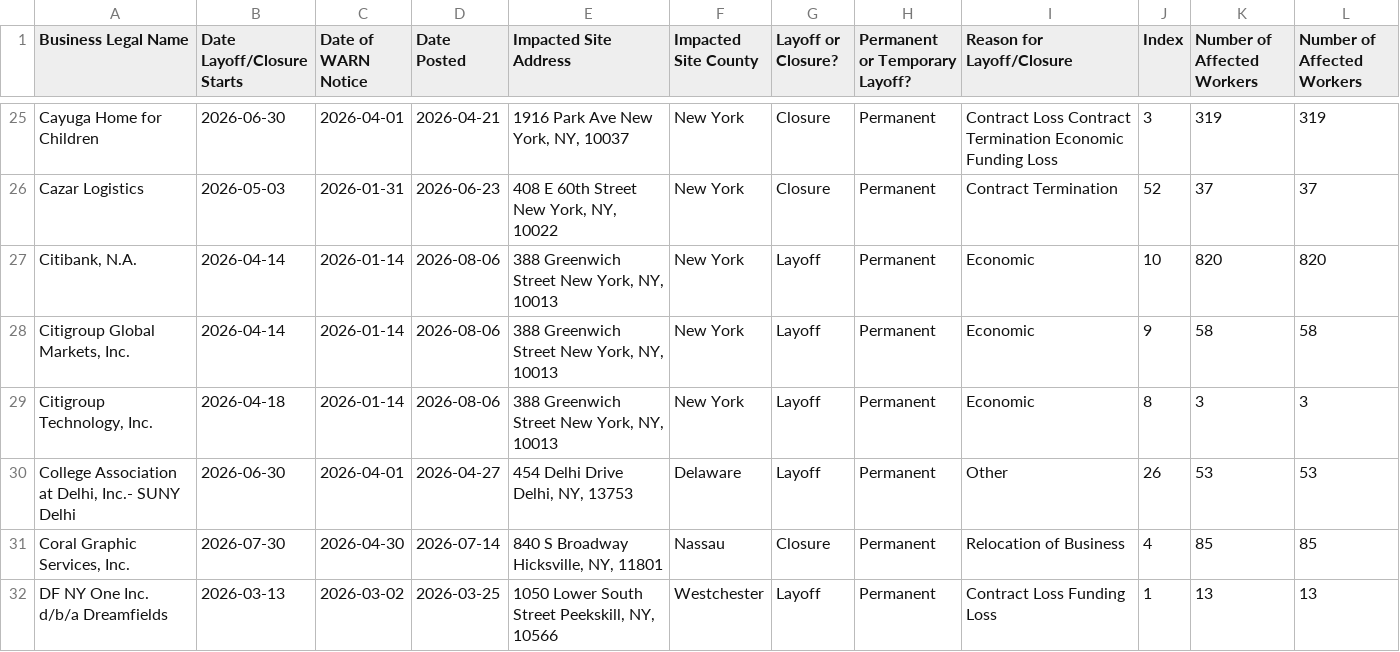
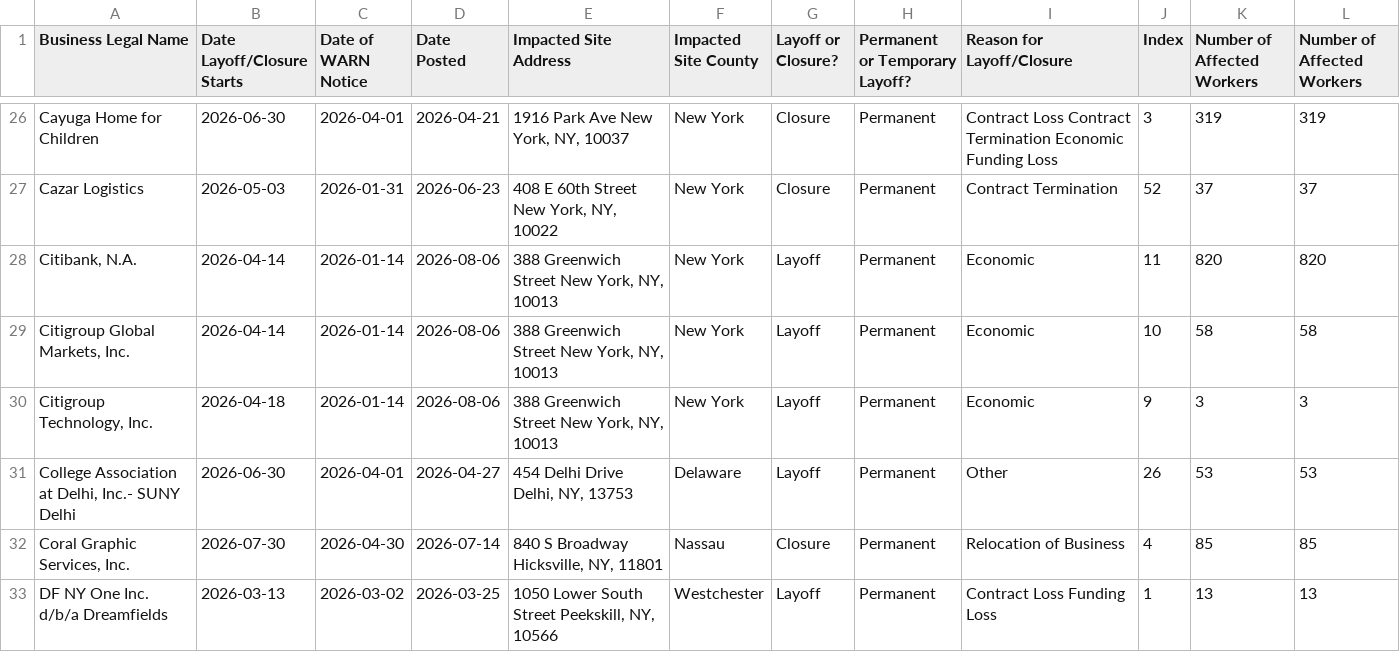
Before and after one commit to dst-boop/lead-qualifier, a CSV file: ny.csv, drawn as a sheet; only a part is shown, gaps mark what is left out; the diff covers the shown part only.

```diff
--- a/ny.csv
+++ b/ny.csv
@@ -26,5 +27,5 @@ Cayuga Home for Children,2026-06-30,2026-04-01,2026-04-21,"1916 Park Ave  New Yo
 Cazar Logistics,2026-05-03,2026-01-31,2026-06-23,"408 E 60th Street  New York, NY, 10022",New York,Closure,Permanent,Contract Termination,52,37,37
-"Citibank, N.A.",2026-04-14,2026-01-14,2026-08-06,"388 Greenwich Street  New York, NY, 10013",New York,Layoff,Permanent,Economic,10,820,820
-"Citigroup Global Markets, Inc.",2026-04-14,2026-01-14,2026-08-06,"388 Greenwich Street  New York, NY, 10013",New York,Layoff,Permanent,Economic,9,58,58
-"Citigroup Technology, Inc.",2026-04-18,2026-01-14,2026-08-06,"388 Greenwich Street  New York, NY, 10013",New York,Layoff,Permanent,Economic,8,3,3
+"Citibank, N.A.",2026-04-14,2026-01-14,2026-08-06,"388 Greenwich Street  New York, NY, 10013",New York,Layoff,Permanent,Economic,11,820,820
+"Citigroup Global Markets, Inc.",2026-04-14,2026-01-14,2026-08-06,"388 Greenwich Street  New York, NY, 10013",New York,Layoff,Permanent,Economic,10,58,58
+"Citigroup Technology, Inc.",2026-04-18,2026-01-14,2026-08-06,"388 Greenwich Street  New York, NY, 10013",New York,Layoff,Permanent,Economic,9,3,3
 "College Association at Delhi, Inc.- SUNY Delhi",2026-06-30,2026-04-01,2026-04-27,"454 Delhi Drive  Delhi, NY, 13753",Delaware,Layoff,Permanent,Other,26,53,53
```
Also changed, not shown: 1 added row and 20 edited cells elsewhere in this file, de.csv, sc.csv, 8 other files.
